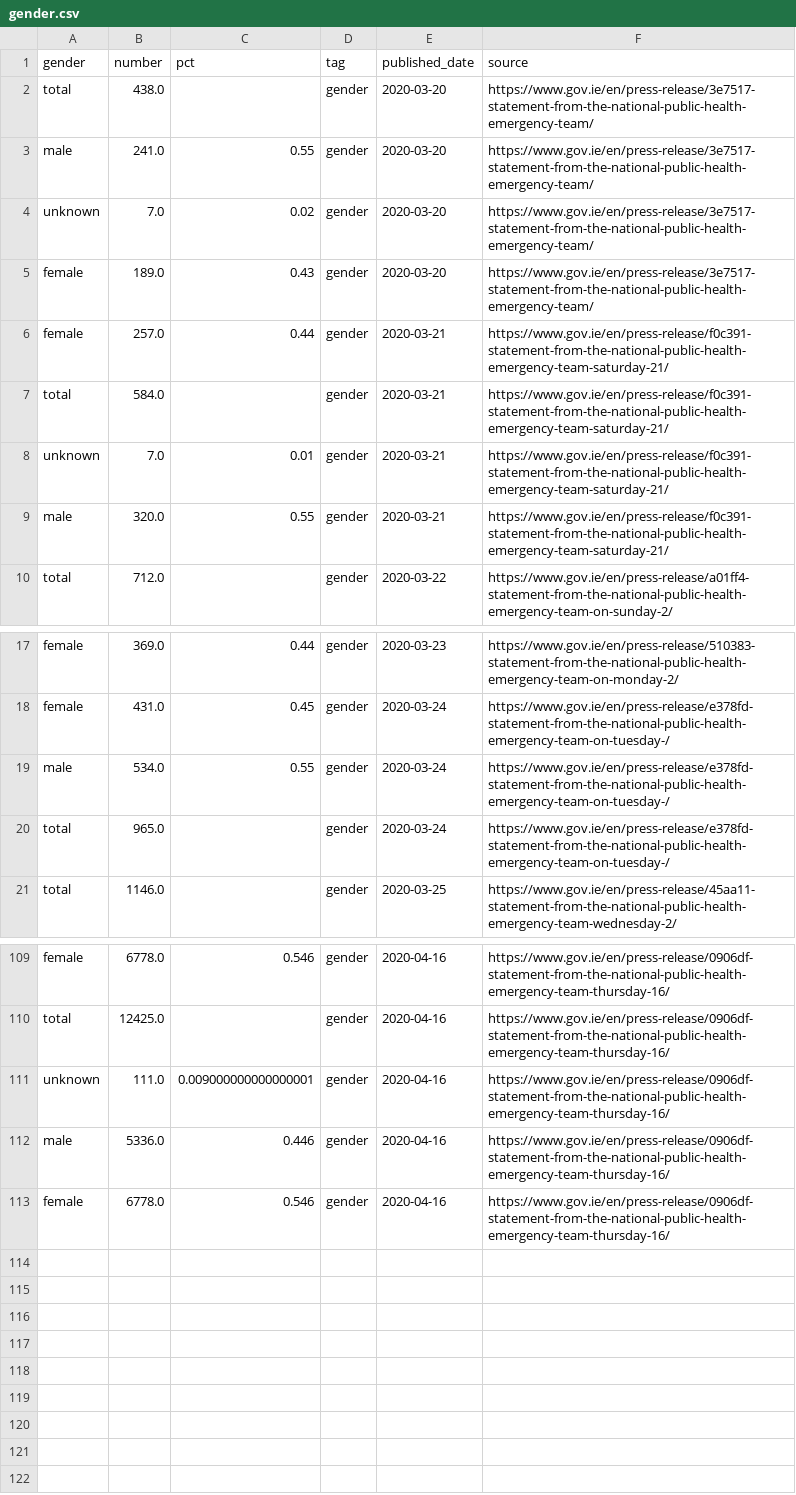
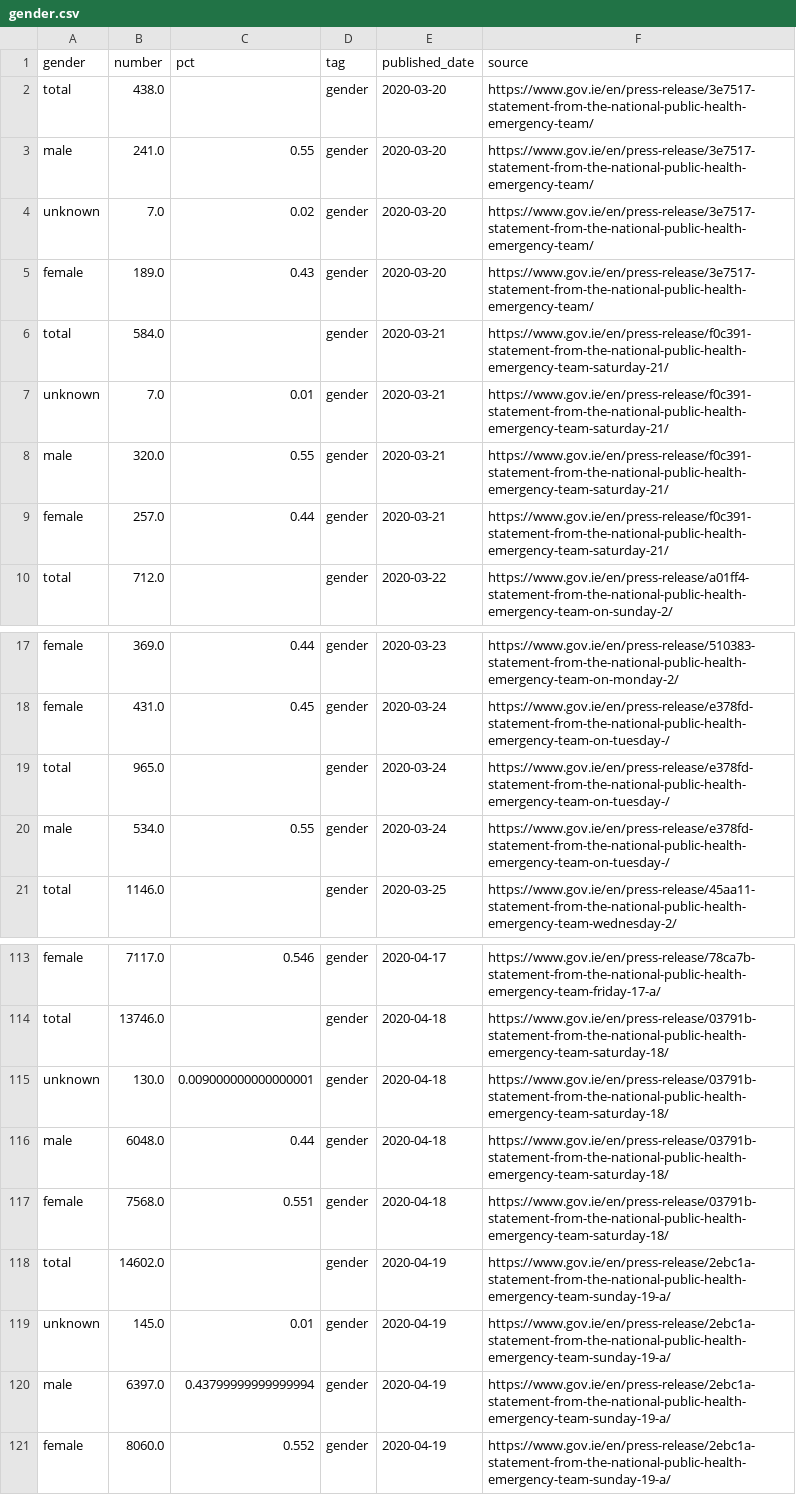
Before and after one commit to andrewm4894/ireland_covid19_data, a CSV file: data/gender.csv, drawn as a sheet; only a part is shown, gaps mark what is left out; addresses are those after the commit; the diff covers the shown part only; the diff names each change by its address in the sheet, - before the commit and + after, or states it on an @@ line.

```diff
--- a/data/gender.csv
+++ b/data/gender.csv
@@ row 6 moved to row 9: female @@
@@ row 20 moved to row 19: total @@
-B113 (number): 6778.0
+B113 (number): 7117.0
-E113 (published_date): 2020-04-16
+E113 (published_date): 2020-04-17
-F113 (source): https://www.gov.ie/en/press-release/0906df-statement-from-the-national-public-health-emergency-team-thursday-16/
+F113 (source): https://www.gov.ie/en/press-release/78ca7b-statement-from-the-national-public-health-emergency-team-friday-17-a/
-B114 (number): 12425.0
+B114 (number): 13746.0
-E114:E117 (published_date): 2020-04-16
+E114:E117 (published_date): 2020-04-18
-F114:F117 (source): https://www.gov.ie/en/press-release/0906df-statement-from-the-national-public-health-emergency-team-thursday-16/
+F114:F117 (source): https://www.gov.ie/en/press-release/03791b-statement-from-the-national-public-health-emergency-team-saturday-18/
-B115 (number): 111.0
+B115 (number): 130.0
-B116 (number): 5336.0
+B116 (number): 6048.0
-C116 (pct): 0.446
+C116 (pct): 0.44
-B117 (number): 6778.0
+B117 (number): 7568.0
-C117 (pct): 0.546
+C117 (pct): 0.551
+row 118: total | 14602.0 |  | gender | 2020-04-19 | https://www.gov.ie/en/press-release/2ebc1a-statement-from-the-national-public-health-emergency-team-sunday-19-a/
+row 119: unknown | 145.0 | 0.01 | gender | 2020-04-19 | https://www.gov.ie/en/press-release/2ebc1a-statement-from-the-national-public-health-emergency-team-sunday-19-a/
+row 120: male | 6397.0 | 0.43799999999999994 | gender | 2020-04-19 | https://www.gov.ie/en/press-release/2ebc1a-statement-from-the-national-public-health-emergency-team-sunday-19-a/
+row 121: female | 8060.0 | 0.552 | gender | 2020-04-19 | https://www.gov.ie/en/press-release/2ebc1a-statement-from-the-national-public-health-emergency-team-sunday-19-a/
```
Also changed, not shown: 4 added rows and 19 moved rows elsewhere in this file, data/age.csv, data/daily_stats.csv, 10 other files.
